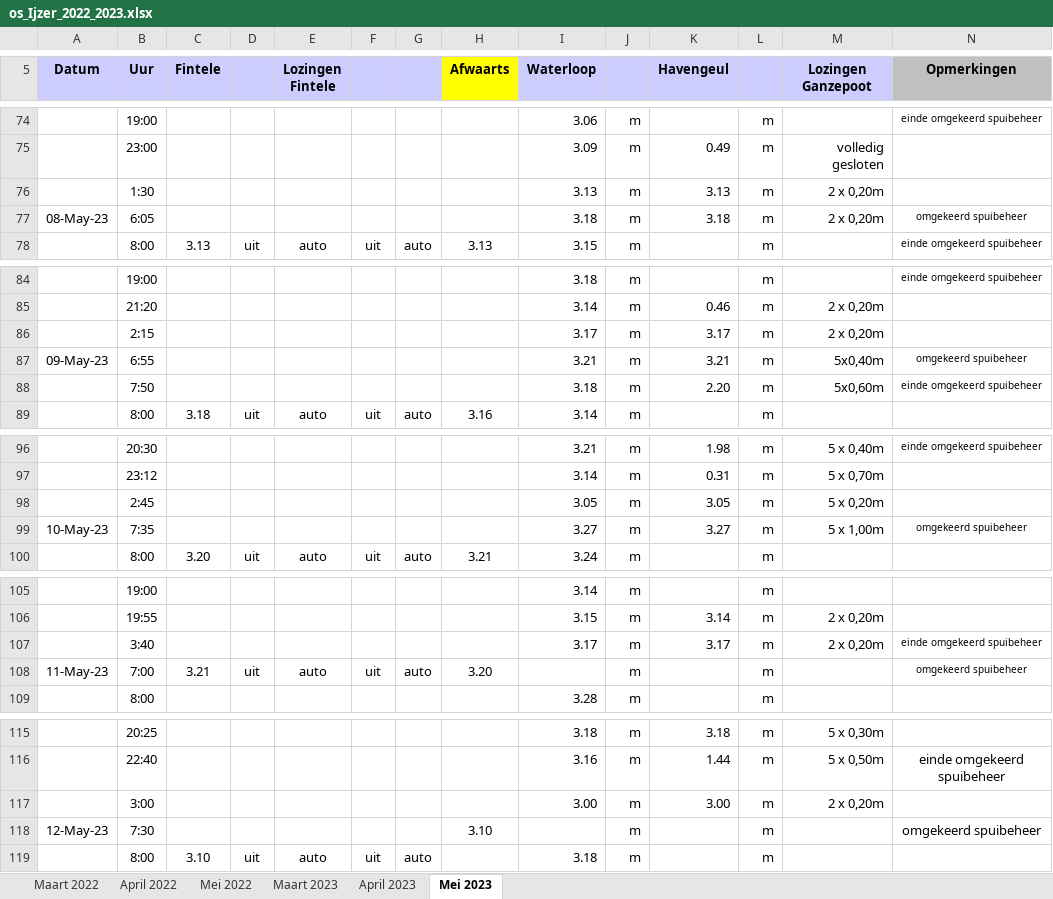
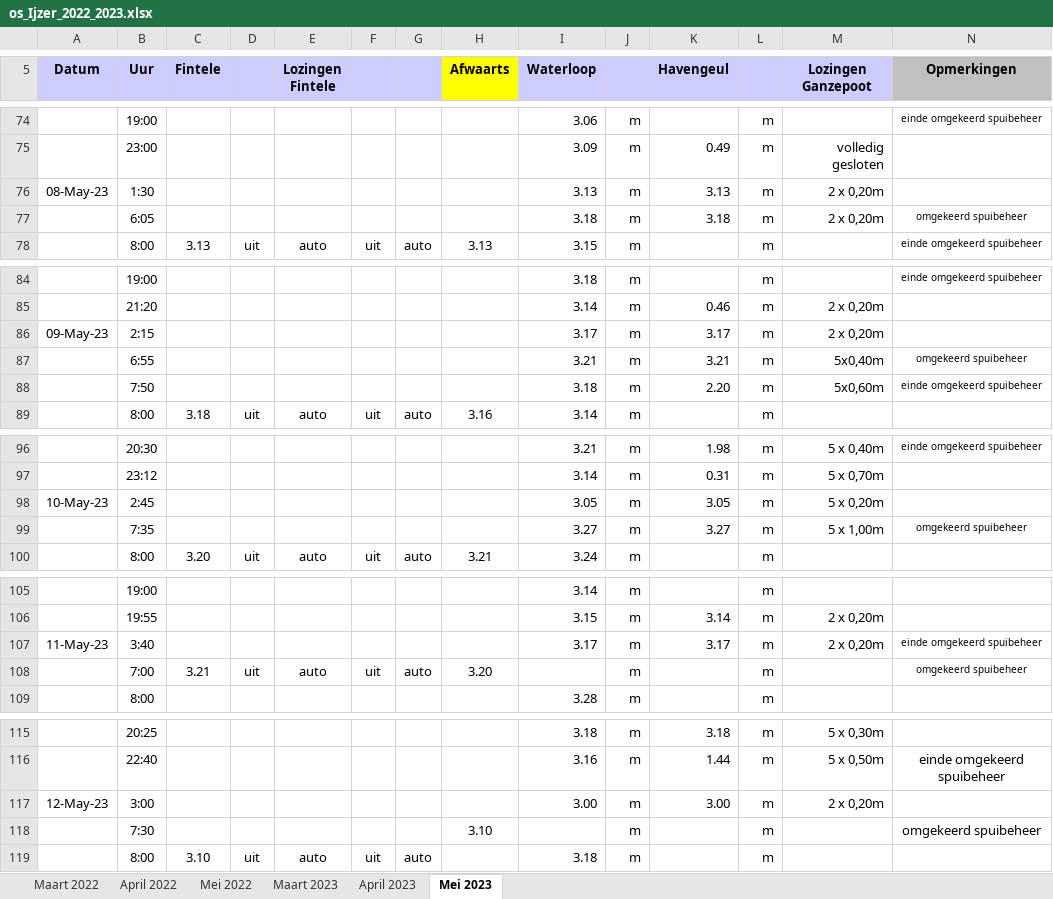
Before and after one commit to inbo/aangepast-spuibeheer, an Excel workbook: data/spuibeheer/extern/verwerkt_in_excel/os_Ijzer_2022_2023.xlsx, sheet Mei 2023, drawn as a sheet; only a part is shown, gaps mark what is left out; values as stored, in another font and other column widths than the file's, no borders; the diff covers the shown part only; the diff names each change by its address in the sheet, - before the commit and + after, or states it on an @@ line.

Commit message:
correct dates

```diff
--- a/data/spuibeheer/extern/verwerkt_in_excel/os_Ijzer_2022_2023.xlsx (sheet Mei 2023)
+++ b/data/spuibeheer/extern/verwerkt_in_excel/os_Ijzer_2022_2023.xlsx (sheet Mei 2023)
-A76 (Datum): (empty)
+A76 (Datum): 08-May-23
-A77 (Datum): 08-May-23
+A77 (Datum): (empty)
-A86 (Datum): (empty)
+A86 (Datum): 09-May-23
-A87 (Datum): 09-May-23
+A87 (Datum): (empty)
-A98 (Datum): (empty)
+A98 (Datum): 10-May-23
-A99 (Datum): 10-May-23
+A99 (Datum): (empty)
-A107 (Datum): (empty)
+A107 (Datum): 11-May-23
-A108 (Datum): 11-May-23
+A108 (Datum): (empty)
-A117 (Datum): (empty)
+A117 (Datum): 12-May-23
-A118 (Datum): 12-May-23
+A118 (Datum): (empty)
```
Also changed, not shown: 2 edited cells elsewhere in this sheet.
